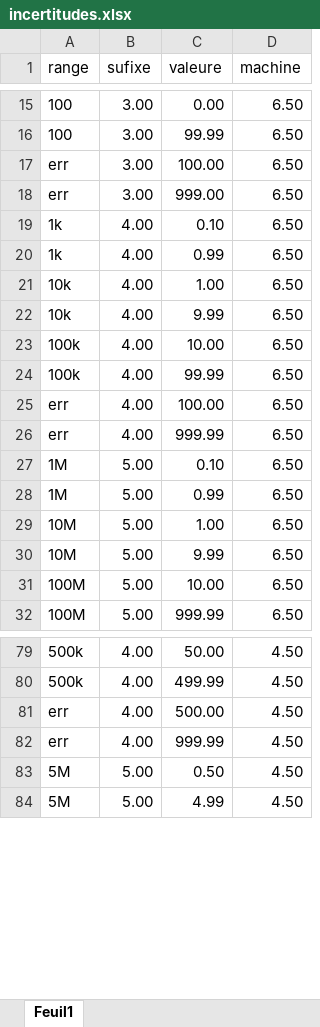
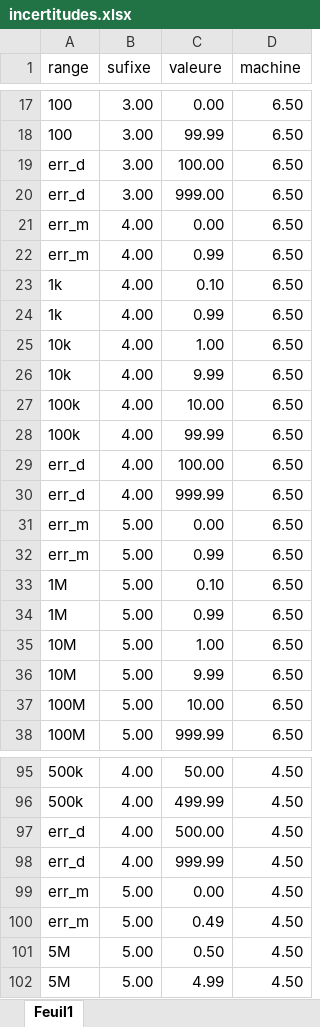
Before and after one commit to AnthoDrouin/Incertitudes, an Excel workbook: incertitudes.xlsx, sheet Feuil1, drawn as a sheet; only a part is shown, gaps mark what is left out; values as stored, in another font and other column widths than the file's, no borders; addresses are those after the commit; the diff covers the shown part only; the diff names each change by its address in the sheet, - before the commit and + after, or states it on an @@ line.

```diff
--- a/incertitudes.xlsx (sheet Feuil1)
+++ b/incertitudes.xlsx (sheet Feuil1)
-A19:A20 (range): err
+A19:A20 (range): err_d
+row 21: err_m | 4.00 | 0.00 | 6.50
+row 22: err_m | 4.00 | 0.99 | 6.50
-A29:A30 (range): err
+A29:A30 (range): err_d
+row 31: err_m | 5.00 | 0.00 | 6.50
+row 32: err_m | 5.00 | 0.99 | 6.50
-A97:A98 (range): err
+A97:A98 (range): err_d
+row 99: err_m | 5.00 | 0.00 | 4.50
+row 100: err_m | 5.00 | 0.49 | 4.50
```
Also changed, not shown: 12 added rows and 38 edited cells elsewhere in this sheet, 1 other file.
